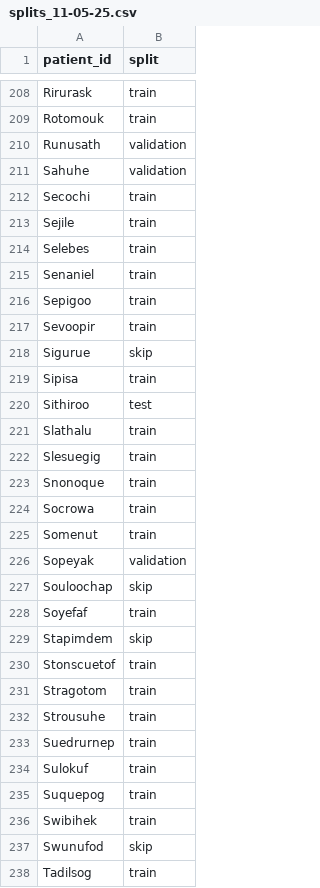
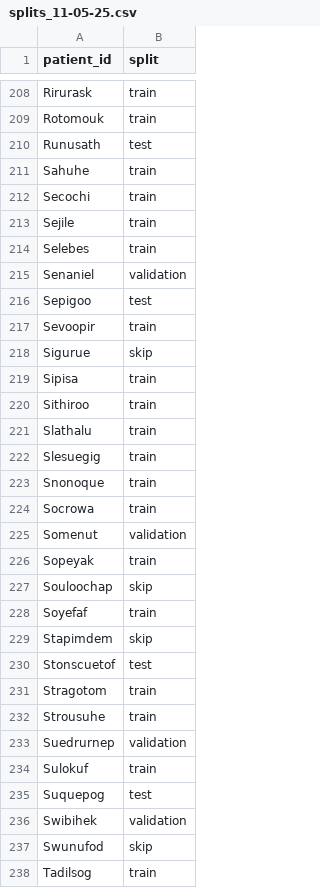
Before and after one commit to AiDALabUCSD/vascular-superenhancement-4d-flow, a CSV file: splits/splits_11-05-25.csv, drawn as a sheet; only a part is shown, gaps mark what is left out; the diff covers the shown part only.

Commit message:
fix: update patient splits and counts in generation notebook and CSV

```diff
--- a/splits/splits_11-05-25.csv
+++ b/splits/splits_11-05-25.csv
@@ -209,4 +209,4 @@ Rirurask,train
 Rotomouk,train
-Runusath,validation
-Sahuhe,validation
+Runusath,test
+Sahuhe,train
 Secochi,train
@@ -214,4 +214,4 @@ Sejile,train
 Selebes,train
-Senaniel,train
-Sepigoo,train
+Senaniel,validation
+Sepigoo,test
 Sevoopir,train
@@ -219,3 +219,3 @@ Sigurue,skip
 Sipisa,train
-Sithiroo,test
+Sithiroo,train
 Slathalu,train
@@ -224,4 +224,4 @@ Snonoque,train
 Socrowa,train
-Somenut,train
-Sopeyak,validation
+Somenut,validation
+Sopeyak,train
 Souloochap,skip
@@ -229,9 +229,9 @@ Soyefaf,train
 Stapimdem,skip
-Stonscuetof,train
+Stonscuetof,test
 Stragotom,train
 Strousuhe,train
-Suedrurnep,train
+Suedrurnep,validation
 Sulokuf,train
-Suquepog,train
-Swibihek,train
+Suquepog,test
+Swibihek,validation
 Swunufod,skip
```
Also changed, not shown: 63 edited cells elsewhere in this file, 1 other file.
